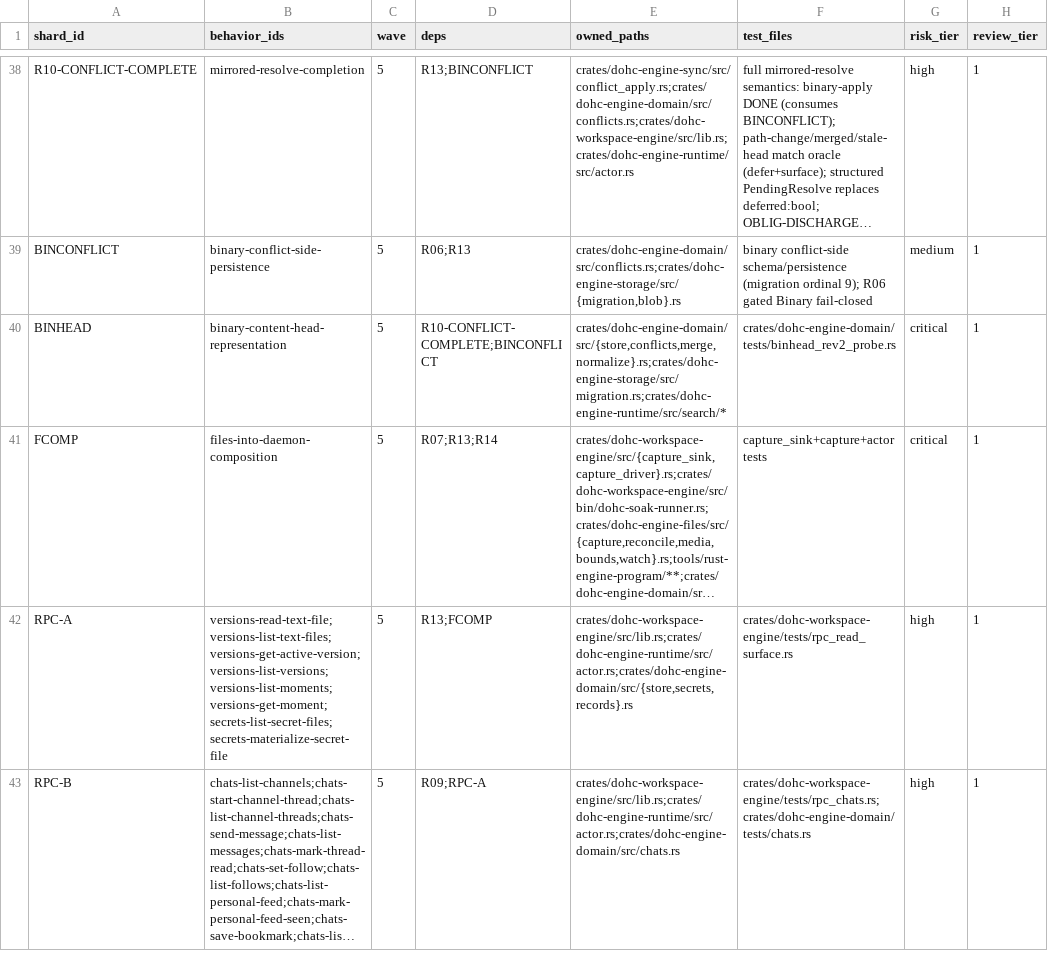
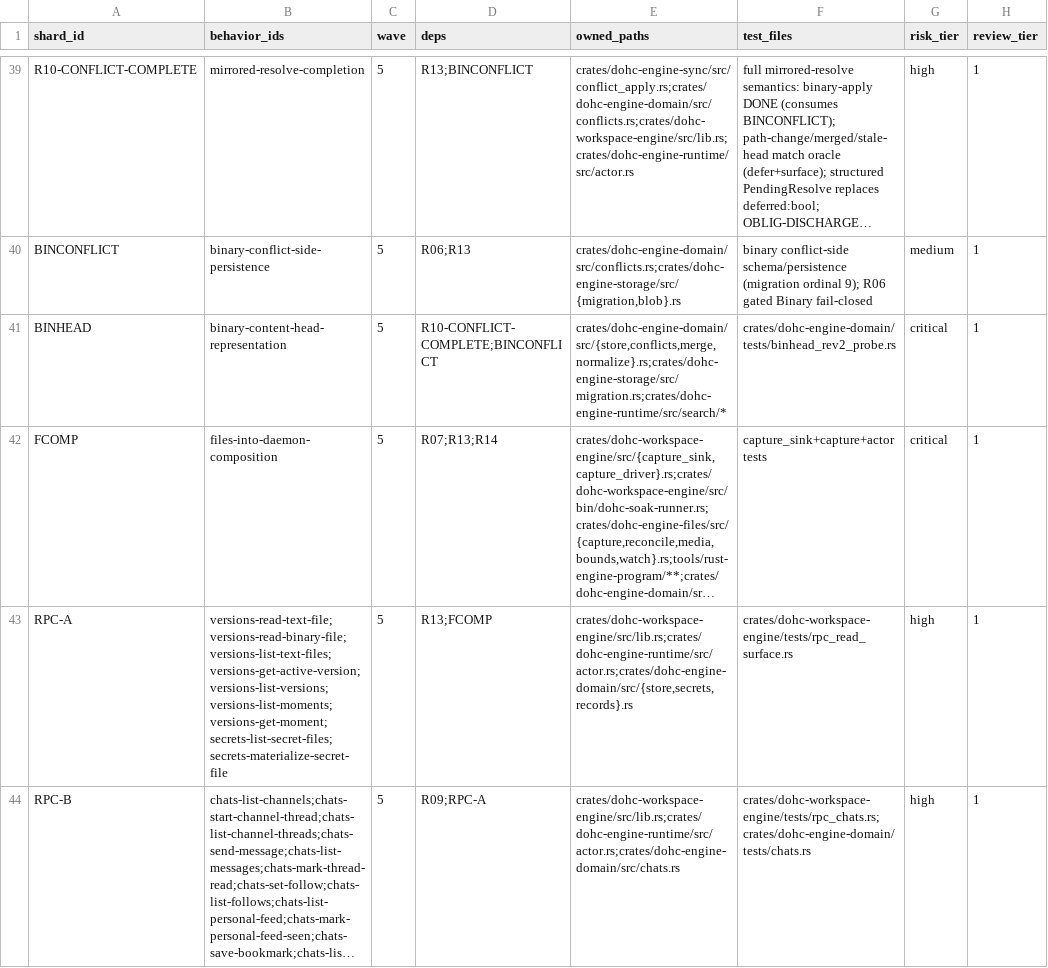
Before and after one commit to dohchq/dohc, a TSV file: docs/superpowers/plans/rust-engine/SHARDS.tsv, drawn as a sheet; only a part is shown, gaps mark what is left out; long unchanged cells end in …; addresses are those after the commit; the diff covers the shown part only; the diff names each change by its address in the sheet, - before the commit and + after, or states it on an @@ line.

```diff
--- a/docs/superpowers/plans/rust-engine/SHARDS.tsv
+++ b/docs/superpowers/plans/rust-engine/SHARDS.tsv
-B43 (behavior_ids): versions-read-text-file;versions-list-text-files;versions-get-active-version;versions-list-versions;versions-list-moments;versions-get-moment;secrets-list-secret-files;secrets-materialize-secret-file
+B43 (behavior_ids): versions-read-text-file;versions-read-binary-file;versions-list-text-files;versions-get-active-version;versions-list-versions;versions-list-moments;versions-get-moment;secrets-list-secret-files;secrets-materialize-secret-file
```
Also changed, not shown: 1 added row and 4 edited cells elsewhere in this file, 1 other file.
